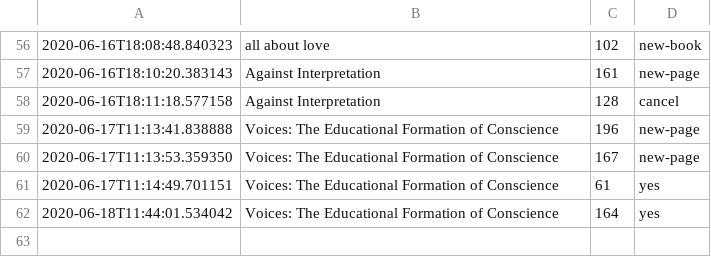
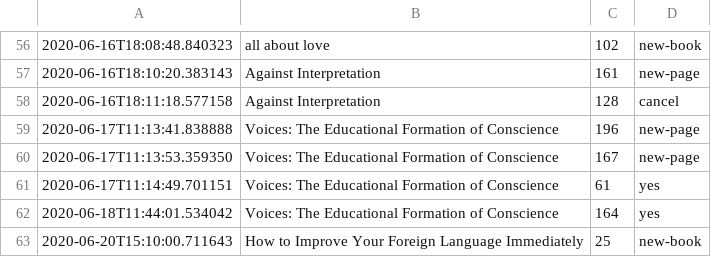
Before and after one commit to DRMacIver/notebook, a CSV file: logs/books.csv, drawn as a sheet; only a part is shown, gaps mark what is left out; the diff names each change by its address in the sheet, - before the commit and + after, or states it on an @@ line.

Commit message:
Update book log

```diff
--- a/logs/books.csv
+++ b/logs/books.csv
+row 63: 2020-06-20T15:10:00.711643 | How to Improve Your Foreign Language Immediately | 25 | new-book
```
